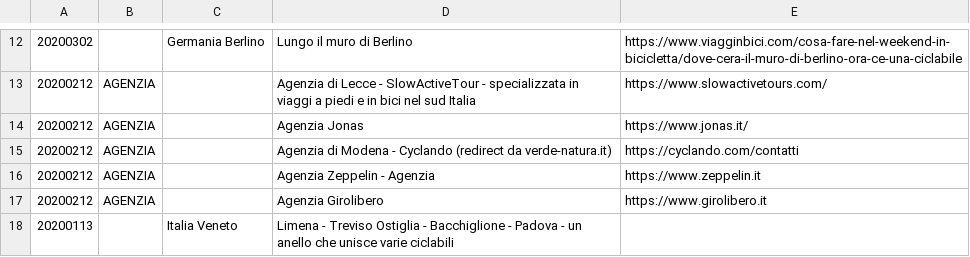
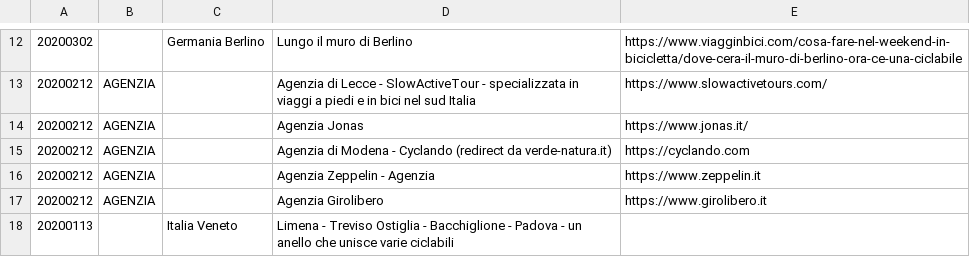
Before and after one commit to giammy/giammy.github.io, a CSV file: ciclozingarate/bici.csv, drawn as a sheet; only a part is shown, gaps mark what is left out.

```diff
--- a/ciclozingarate/bici.csv
+++ b/ciclozingarate/bici.csv
@@ -14,3 +14,3 @@
 20200212,AGENZIA,,Agenzia Jonas,https://www.jonas.it/
-20200212,AGENZIA,,Agenzia di Modena - Cyclando (redirect da verde-natura.it),https://cyclando.com/contatti
+20200212,AGENZIA,,Agenzia di Modena - Cyclando (redirect da verde-natura.it),https://cyclando.com
 20200212,AGENZIA,,Agenzia Zeppelin - Agenzia,https://www.zeppelin.it
```
Also changed, not shown: 1 other file.
